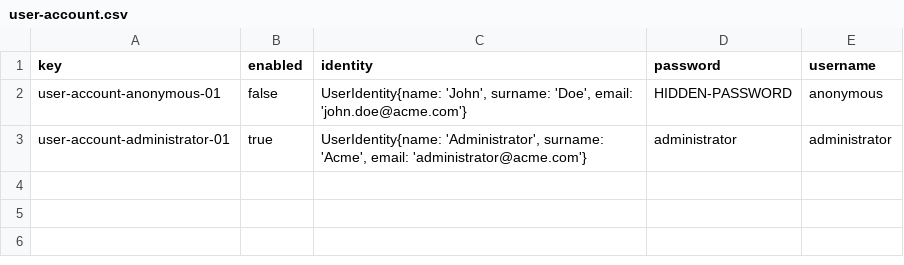
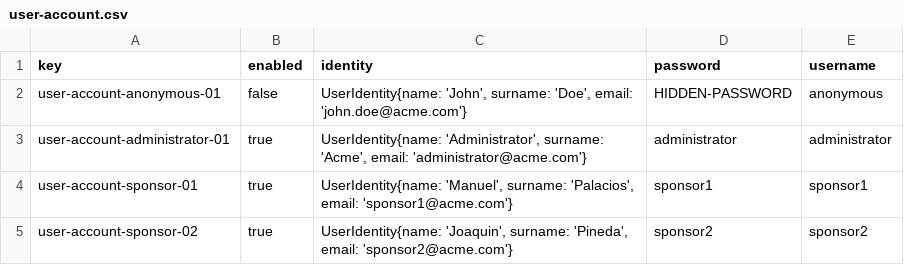
Before and after one commit to Joserra24/Acme-SF-D03-24.1.0, a CSV file: src/main/webapp/WEB-INF/resources/initial-data/user-account.csv, drawn as a sheet.

Commit message:
Sample data sponsor

```diff
--- a/src/main/webapp/WEB-INF/resources/initial-data/user-account.csv
+++ b/src/main/webapp/WEB-INF/resources/initial-data/user-account.csv
@@ -3 +3,3 @@ user-account-anonymous-01,false,"UserIdentity{name: 'John', surname: 'Doe', emai
 user-account-administrator-01,true,"UserIdentity{name: 'Administrator', surname: 'Acme', email: 'administrator@acme.com'}",administrator,administrator
+user-account-sponsor-01,true,"UserIdentity{name: 'Manuel', surname: 'Palacios', email: 'sponsor1@acme.com'}",sponsor1,sponsor1
+user-account-sponsor-02,true,"UserIdentity{name: 'Joaquin', surname: 'Pineda', email: 'sponsor2@acme.com'}",sponsor2,sponsor2
```
Also changed, not shown: src/main/webapp/WEB-INF/resources/sample-data/user-account.csv, 2 other files.
